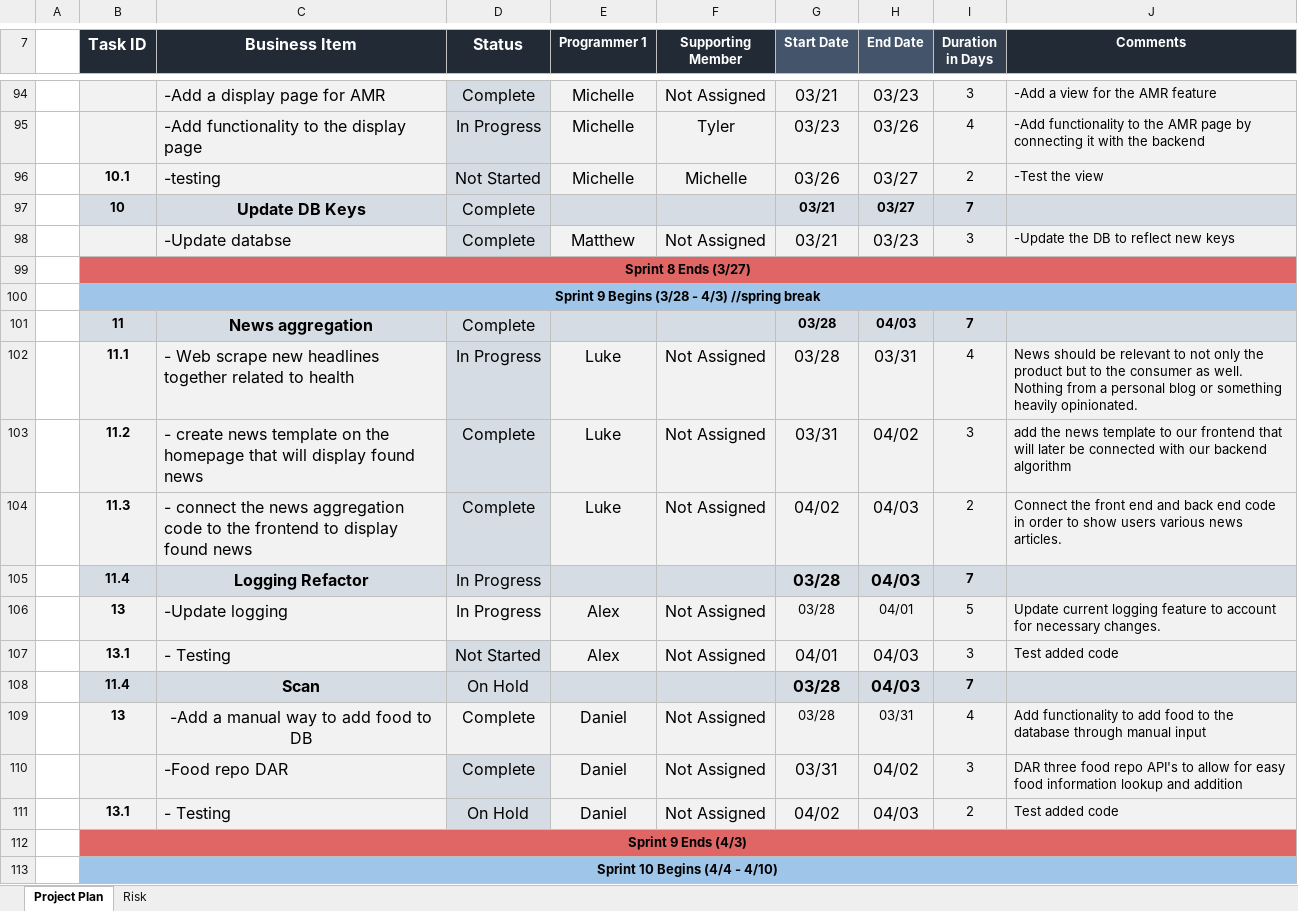
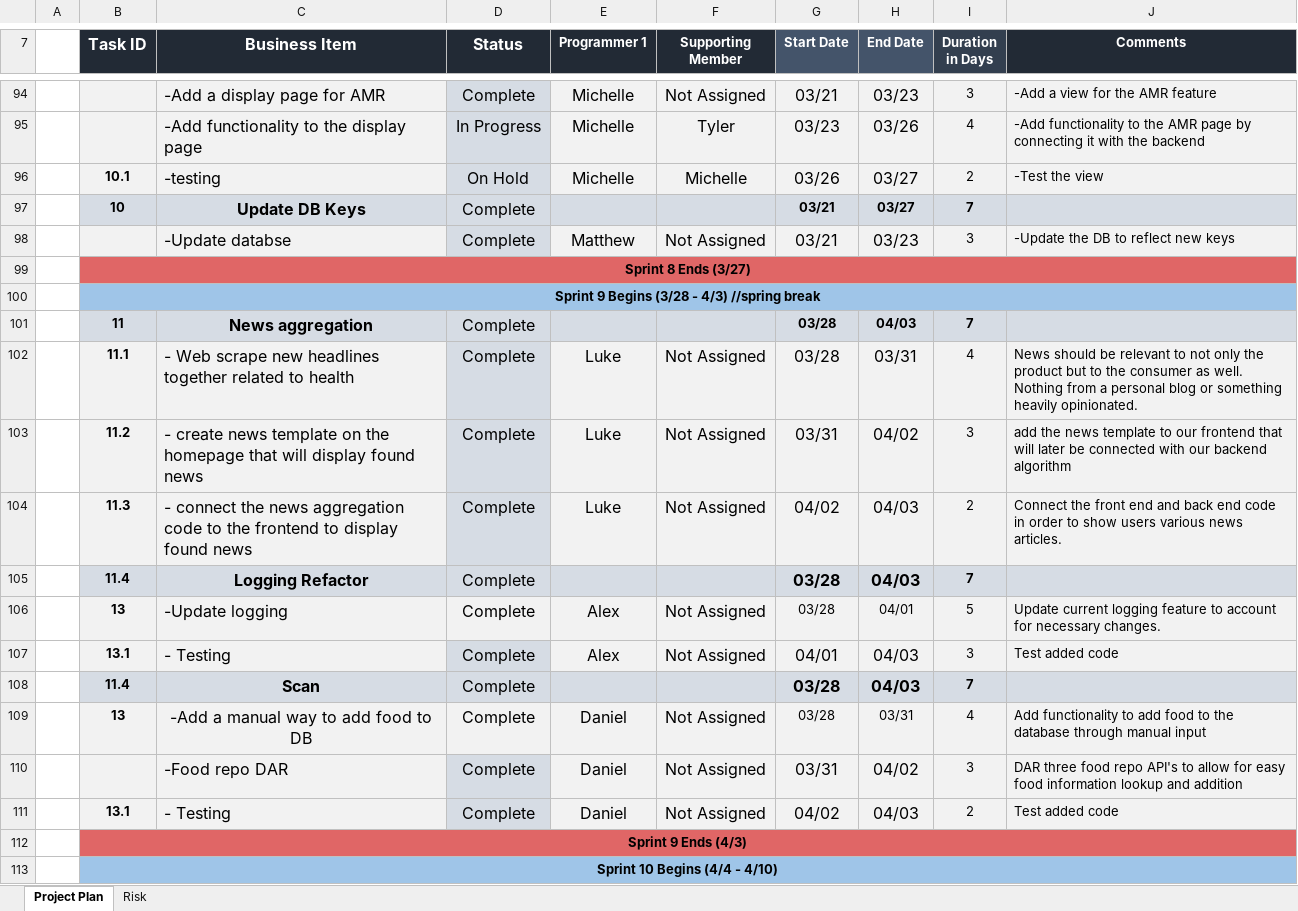
Before and after one commit to lukeoruke/What-The-Food-, an Excel workbook: SCRUM/Revised Project Plan.xlsx, sheet Project Plan, drawn as a sheet; only a part is shown, gaps mark what is left out; values as stored, in another font and other column widths than the file's, no borders; charts and pictures and conditional formats not drawn; the diff covers the shown part only; the diff names each change by its address in the sheet, - before the commit and + after, or states it on an @@ line.

```diff
--- a/SCRUM/Revised Project Plan.xlsx (sheet Project Plan)
+++ b/SCRUM/Revised Project Plan.xlsx (sheet Project Plan)
-D96 (Status): Not Started
+D96 (Status): On Hold
-D102 (Status): In Progress
+D102 (Status): Complete
-D105:D106 (Status): In Progress
+D105:D106 (Status): Complete
-D107 (Status): Not Started
+D107 (Status): Complete
-D108 (Status): On Hold
+D108 (Status): Complete
-D111 (Status): On Hold
+D111 (Status): Complete
```
Also changed, not shown: 36 edited cells and cell formats elsewhere in this sheet.
